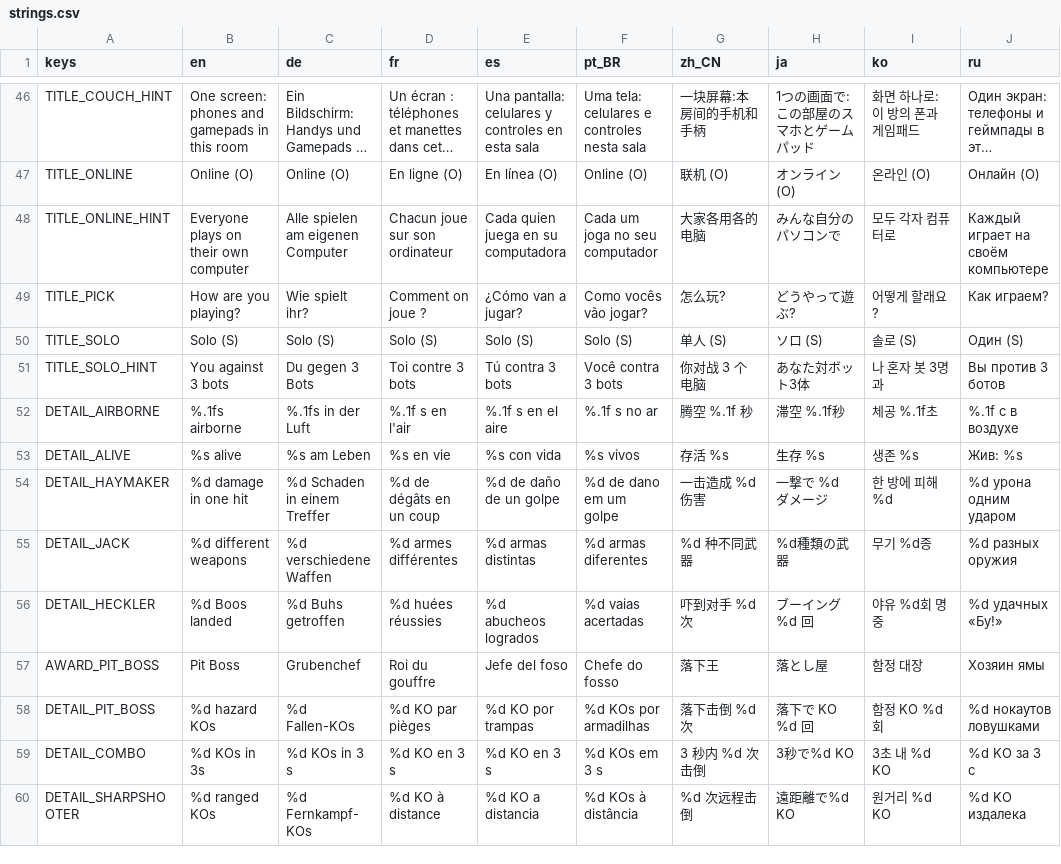
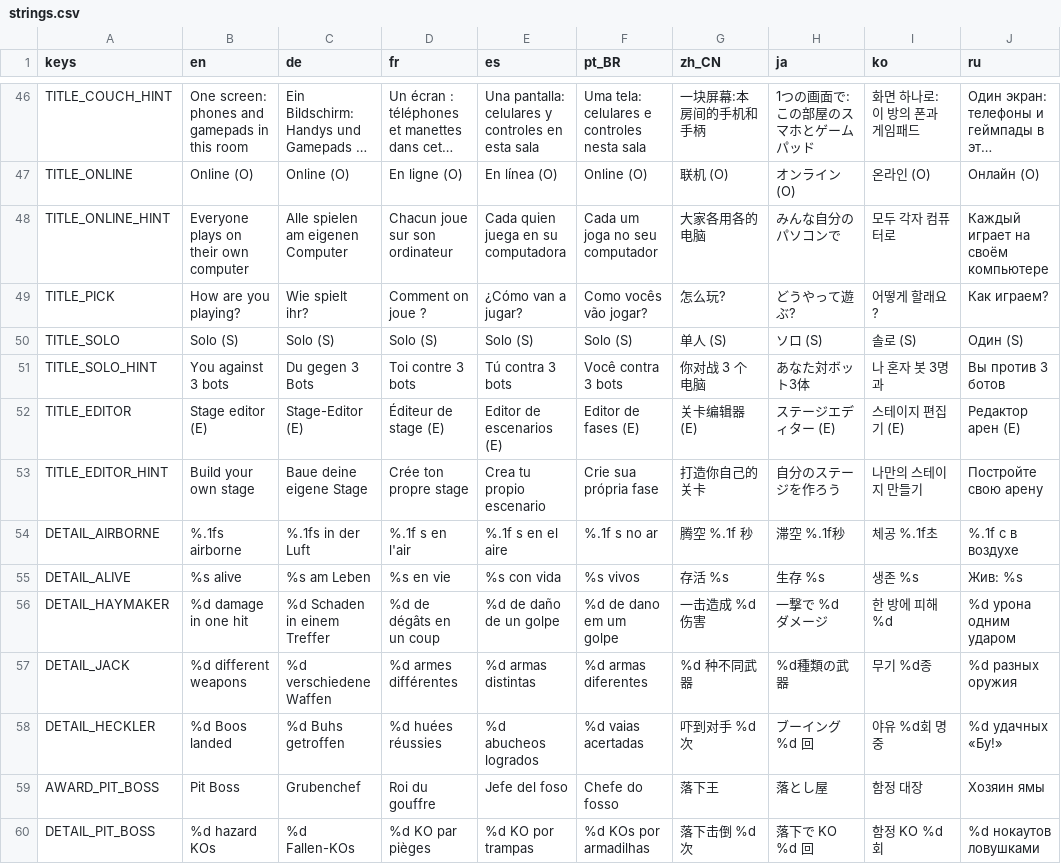
Before and after one commit to tkneeland/pickfight, a CSV file: translations/strings.csv, drawn as a sheet; only a part is shown, gaps mark what is left out; the shorter side is filled out with more unchanged rows; long unchanged cells end in …; the diff names each change by its address in the sheet, - before the commit and + after, or states it on an @@ line.

```diff
--- a/translations/strings.csv
+++ b/translations/strings.csv
+row 52: TITLE_EDITOR | Stage editor (E) | Stage-Editor (E) | Éditeur de stage (E) | Editor de escenarios (E) | Editor de fases (E) | 关卡编辑器 (E) | ステージエディター (E) | 스테이지 편집기 (E) | Редактор арен (E)
+row 53: TITLE_EDITOR_HINT | Build your own stage | Baue deine eigene Stage | Crée ton propre stage | Crea tu propio escenario | Crie sua própria fase | 打造你自己的关卡 | 自分のステージを作ろう | 나만의 스테이지 만들기 | Постройте свою арену
```
Also changed, not shown: 13 other files.
